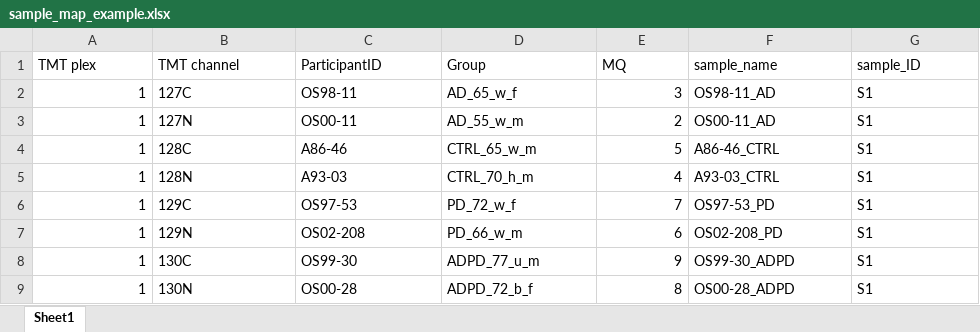
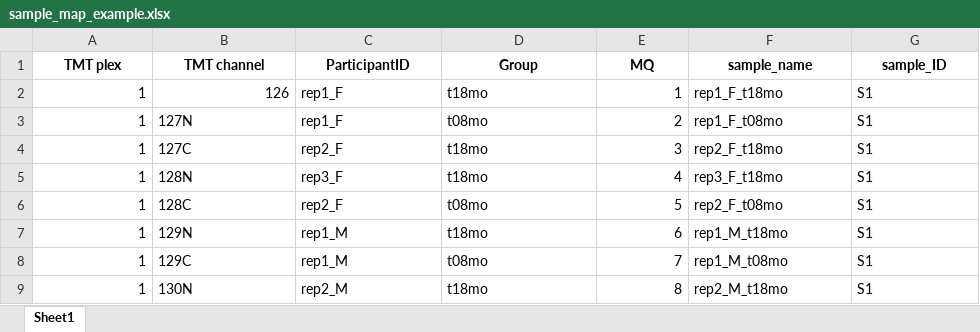
Before and after one commit to alexmaropakis/FragPipe_Linux_Pipeline_AAS, an Excel workbook: templates/sample_map_example.xlsx, sheet Sheet1, drawn as a sheet; only a part is shown; values as stored, in another font and other column widths than the file's, no borders; the diff covers the shown part only; the diff names each change by its address in the sheet, - before the commit and + after, or states it on an @@ line.

```diff
--- a/templates/sample_map_example.xlsx (sheet Sheet1)
+++ b/templates/sample_map_example.xlsx (sheet Sheet1)
@@ A1:G1 bold: off → on, alignment: left → center @@
-B2 (TMT channel): 127C
+B2 (TMT channel): 126
-C2 (ParticipantID): OS98-11
+C2 (ParticipantID): rep1_F
-D2 (Group): AD_65_w_f
+D2 (Group): t18mo
-E2 (MQ): 3
+E2 (MQ): 1
-F2 (sample_name): OS98-11_AD
+F2 (sample_name): rep1_F_t18mo
-C3 (ParticipantID): OS00-11
+C3 (ParticipantID): rep1_F
-D3 (Group): AD_55_w_m
+D3 (Group): t08mo
-F3 (sample_name): OS00-11_AD
+F3 (sample_name): rep1_F_t08mo
-B4 (TMT channel): 128C
+B4 (TMT channel): 127C
-C4 (ParticipantID): A86-46
+C4 (ParticipantID): rep2_F
-D4 (Group): CTRL_65_w_m
+D4 (Group): t18mo
-E4 (MQ): 5
+E4 (MQ): 3
-F4 (sample_name): A86-46_CTRL
+F4 (sample_name): rep2_F_t18mo
-C5 (ParticipantID): A93-03
+C5 (ParticipantID): rep3_F
-D5 (Group): CTRL_70_h_m
+D5 (Group): t18mo
-F5 (sample_name): A93-03_CTRL
+F5 (sample_name): rep3_F_t18mo
-B6 (TMT channel): 129C
+B6 (TMT channel): 128C
-C6 (ParticipantID): OS97-53
+C6 (ParticipantID): rep2_F
-D6 (Group): PD_72_w_f
+D6 (Group): t08mo
-E6 (MQ): 7
+E6 (MQ): 5
-F6 (sample_name): OS97-53_PD
+F6 (sample_name): rep2_F_t08mo
-C7 (ParticipantID): OS02-208
+C7 (ParticipantID): rep1_M
-D7 (Group): PD_66_w_m
+D7 (Group): t18mo
-F7 (sample_name): OS02-208_PD
+F7 (sample_name): rep1_M_t18mo
-B8 (TMT channel): 130C
+B8 (TMT channel): 129C
-C8 (ParticipantID): OS99-30
+C8 (ParticipantID): rep1_M
-D8 (Group): ADPD_77_u_m
+D8 (Group): t08mo
-E8 (MQ): 9
+E8 (MQ): 7
-F8 (sample_name): OS99-30_ADPD
+F8 (sample_name): rep1_M_t08mo
-C9 (ParticipantID): OS00-28
+C9 (ParticipantID): rep2_M
-D9 (Group): ADPD_72_b_f
+D9 (Group): t18mo
-F9 (sample_name): OS00-28_ADPD
+F9 (sample_name): rep2_M_t18mo
```
Also changed, not shown: 13 added rows, 1 removed row and 4 edited cells elsewhere in this sheet, 19 other files.
